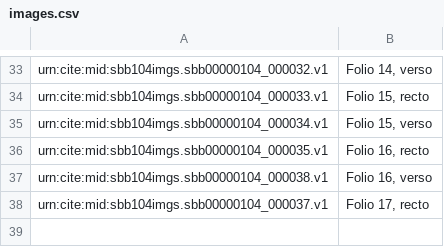
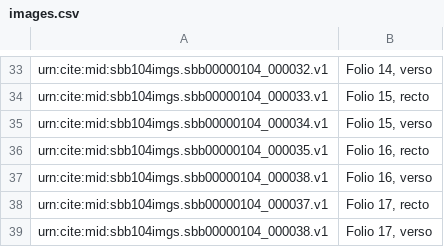
Before and after one commit to HCMID/plinius, a CSV file: images.csv, drawn as a sheet; only a part is shown, gaps mark what is left out; the diff names each change by its address in the sheet, - before the commit and + after, or states it on an @@ line.

Commit message:
Update images.csv

```diff
--- a/images.csv
+++ b/images.csv
+row 39: urn:cite:mid:sbb104imgs.sbb00000104_000038.v1 | Folio 17, verso
```
